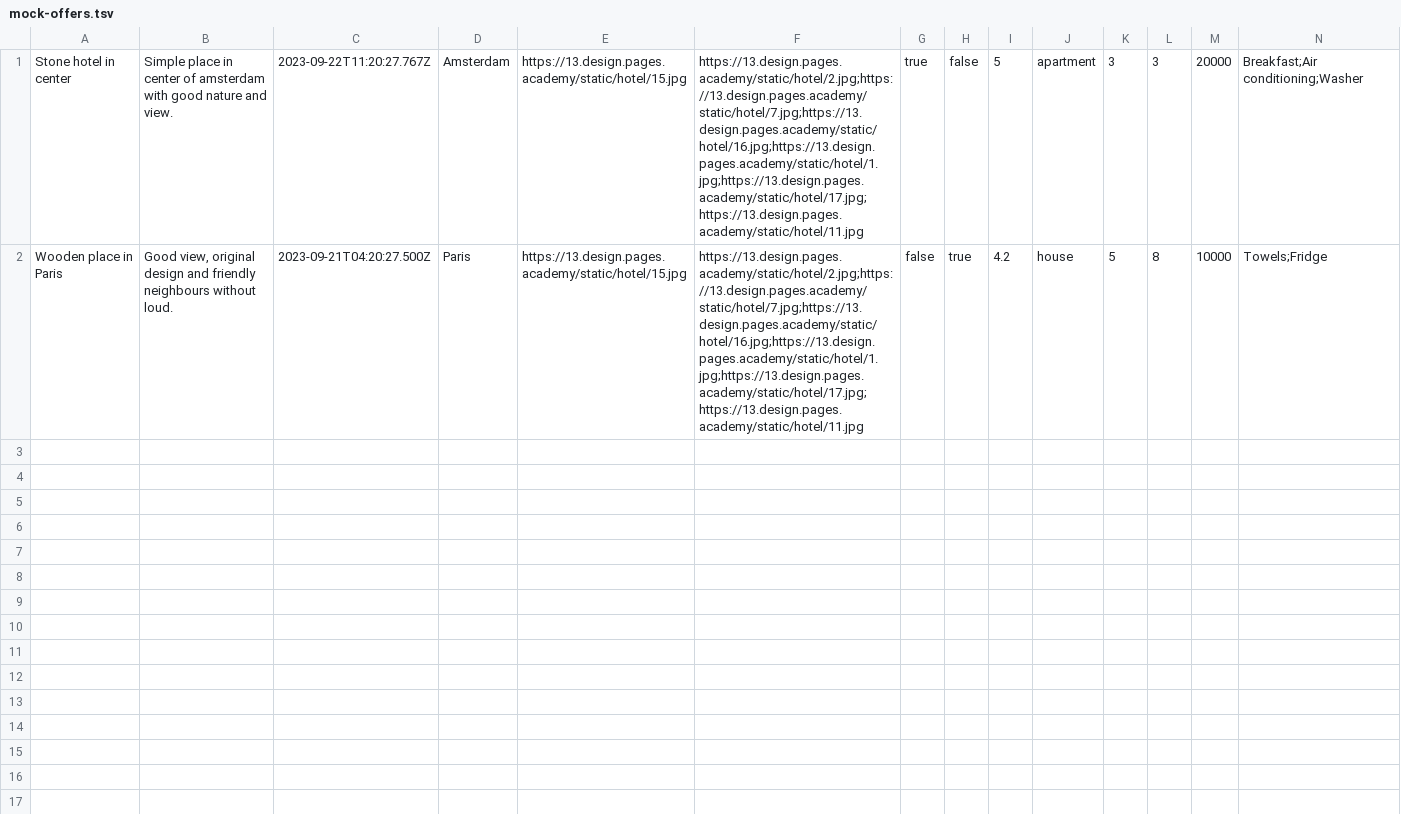
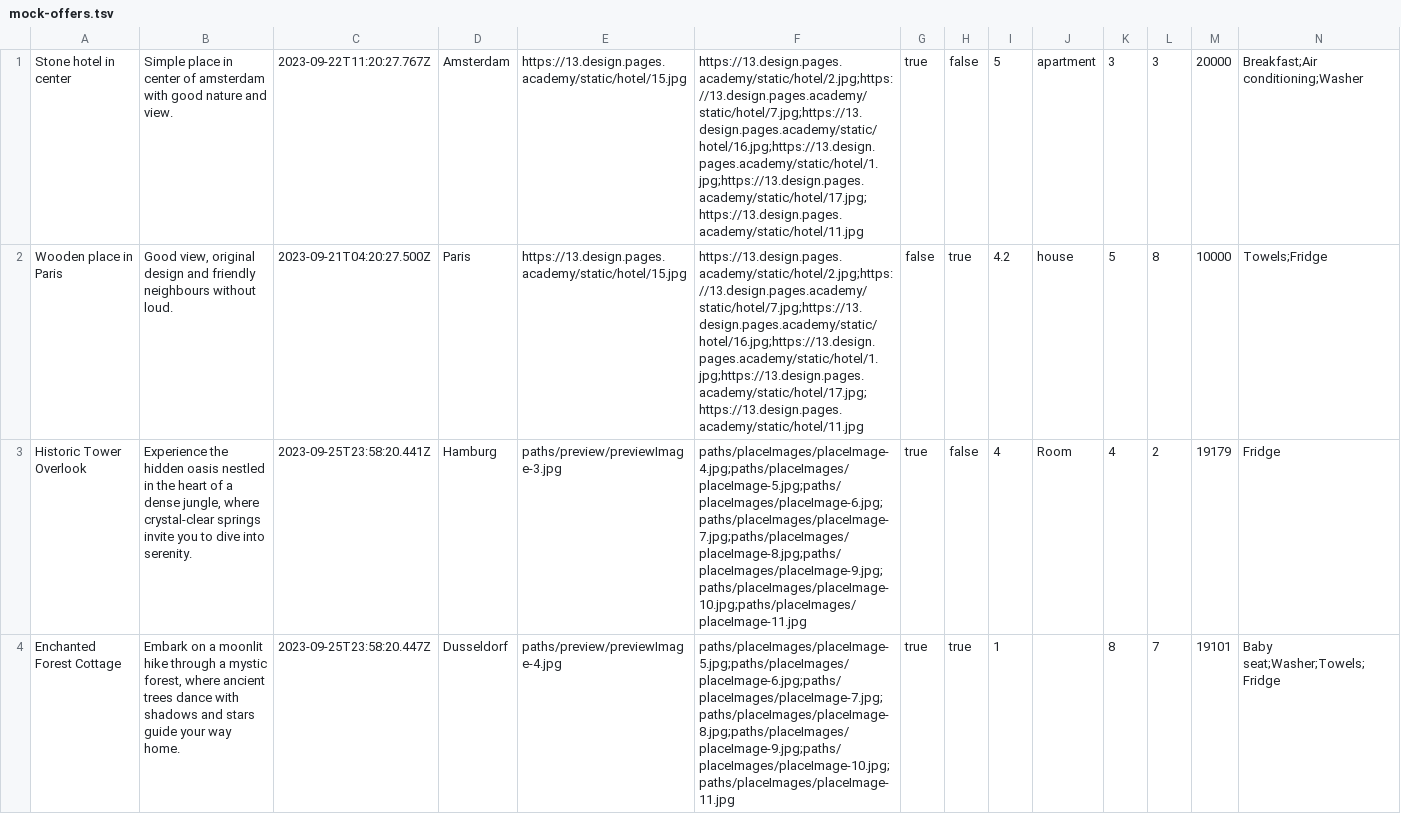
Before and after one commit to htmlacademy-nodejs-api/2297897-six-cities-5, a TSV file: src/mocks/mock-offers.tsv, drawn as a sheet; only a part is shown; rows hold the shown columns only; the diff covers the shown part only; the diff names each change by its address in the sheet, - before the commit and + after, or states it on an @@ line.

```diff
--- a/src/mocks/mock-offers.tsv
+++ b/src/mocks/mock-offers.tsv
+row 3: Historic Tower Overlook | Experience the hidden oasis nestled in the heart of a dense jungle, where crystal-clear springs invite you to dive into serenity. | 2023-09-25T23:58:20.441Z | Hamburg | paths/preview/previewImage-3.jpg | paths/placeImages/placeImage-4.jpg;paths/placeImages/placeImage-5.jpg;paths/placeImages/placeImage-6.jpg;paths/placeImages/placeImage-7.jpg;paths/placeImages/placeImage-8.jpg;paths/placeImages/placeImage-9.jpg;paths/placeImages/placeImage-10.jpg;paths/placeImages/placeImage-11.jpg | true | false | 4 | Room | 4 | 2 | 19179 | Fridge
+row 4: Enchanted Forest Cottage | Embark on a moonlit hike through a mystic forest, where ancient trees dance with shadows and stars guide your way home. | 2023-09-25T23:58:20.447Z | Dusseldorf | paths/preview/previewImage-4.jpg | paths/placeImages/placeImage-5.jpg;paths/placeImages/placeImage-6.jpg;paths/placeImages/placeImage-7.jpg;paths/placeImages/placeImage-8.jpg;paths/placeImages/placeImage-9.jpg;paths/placeImages/placeImage-10.jpg;paths/placeImages/placeImage-11.jpg | true | true | 1 |  | 8 | 7 | 19101 | Baby seat;Washer;Towels;Fridge
```
Also changed, not shown: 3 added rows elsewhere in this file, 11 other files.
